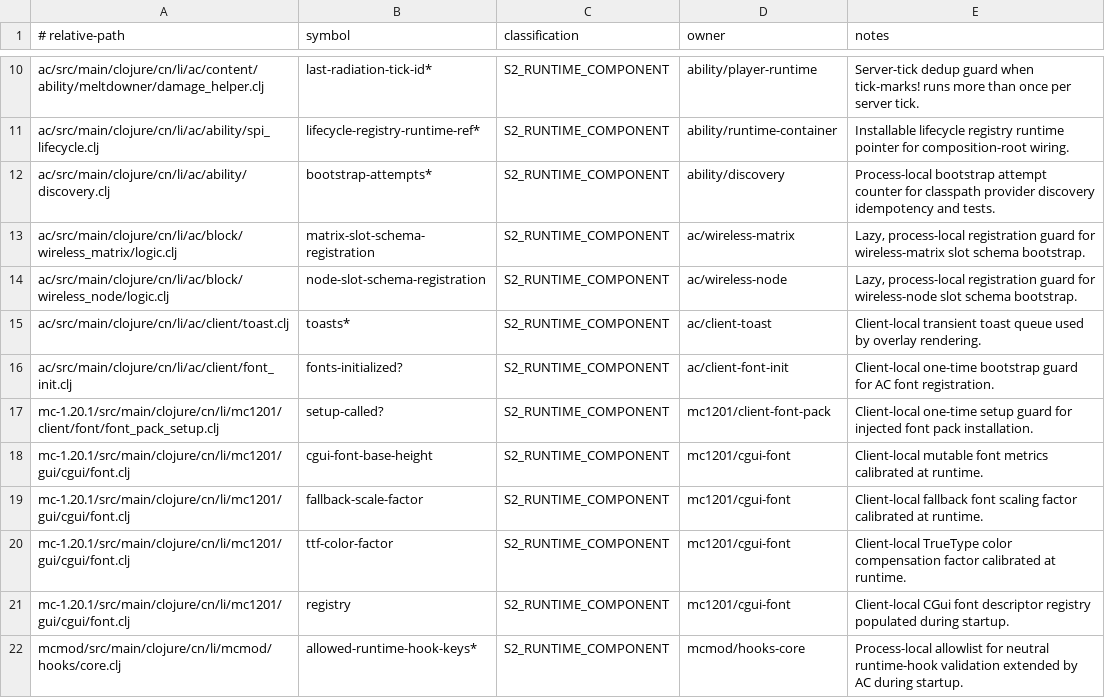
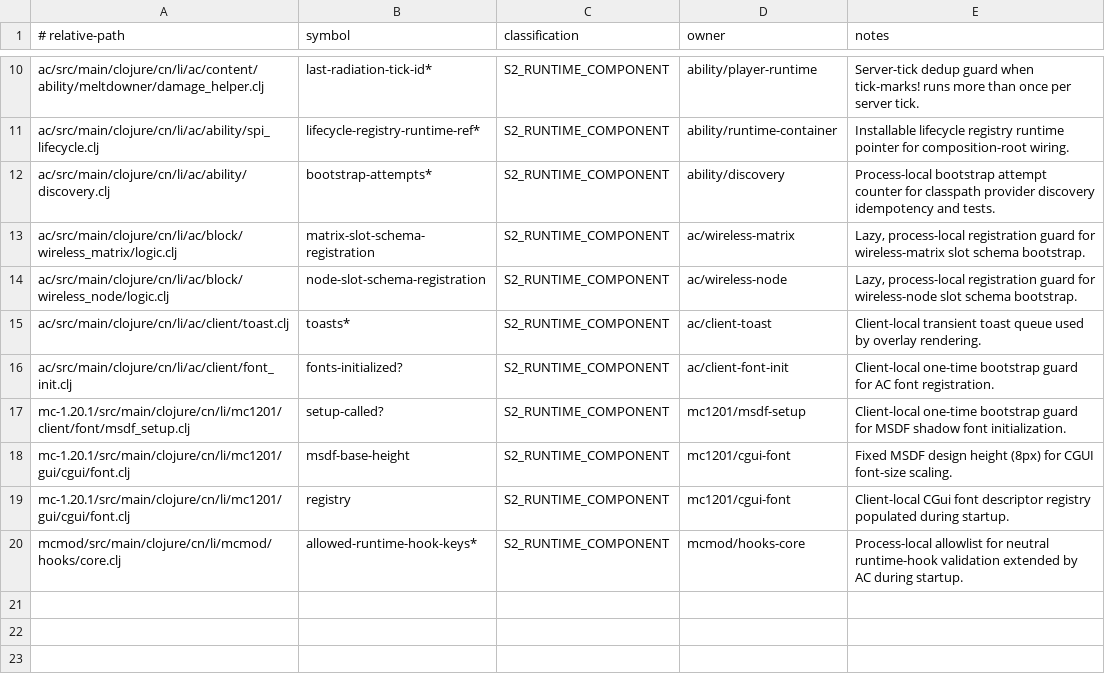
Before and after one commit to zeldacl/clojure-academy-v2, a TSV file: minecraftmod/docs/dev/top-level-mutable-state-whitelist.tsv, drawn as a sheet; only a part is shown, gaps mark what is left out.

Commit message:
fix font

```diff
--- a/minecraftmod/docs/dev/top-level-mutable-state-whitelist.tsv
+++ b/minecraftmod/docs/dev/top-level-mutable-state-whitelist.tsv
@@ -16,6 +16,4 @@ ac/src/main/clojure/cn/li/ac/client/toast.clj	toasts*	S2_RUNTIME_COMPONENT	ac/cl
 ac/src/main/clojure/cn/li/ac/client/font_init.clj	fonts-initialized?	S2_RUNTIME_COMPONENT	ac/client-font-init	Client-local one-time bootstrap guard for AC font registration.
-mc-1.20.1/src/main/clojure/cn/li/mc1201/client/font/font_pack_setup.clj	setup-called?	S2_RUNTIME_COMPONENT	mc1201/client-font-pack	Client-local one-time setup guard for injected font pack installation.
-mc-1.20.1/src/main/clojure/cn/li/mc1201/gui/cgui/font.clj	cgui-font-base-height	S2_RUNTIME_COMPONENT	mc1201/cgui-font	Client-local mutable font metrics calibrated at runtime.
-mc-1.20.1/src/main/clojure/cn/li/mc1201/gui/cgui/font.clj	fallback-scale-factor	S2_RUNTIME_COMPONENT	mc1201/cgui-font	Client-local fallback font scaling factor calibrated at runtime.
-mc-1.20.1/src/main/clojure/cn/li/mc1201/gui/cgui/font.clj	ttf-color-factor	S2_RUNTIME_COMPONENT	mc1201/cgui-font	Client-local TrueType color compensation factor calibrated at runtime.
+mc-1.20.1/src/main/clojure/cn/li/mc1201/client/font/msdf_setup.clj	setup-called?	S2_RUNTIME_COMPONENT	mc1201/msdf-setup	Client-local one-time bootstrap guard for MSDF shadow font initialization.
+mc-1.20.1/src/main/clojure/cn/li/mc1201/gui/cgui/font.clj	msdf-base-height	S2_RUNTIME_COMPONENT	mc1201/cgui-font	Fixed MSDF design height (8px) for CGUI font-size scaling.
 mc-1.20.1/src/main/clojure/cn/li/mc1201/gui/cgui/font.clj	registry	S2_RUNTIME_COMPONENT	mc1201/cgui-font	Client-local CGui font descriptor registry populated during startup.
```
Also changed, not shown: 36 other files.
